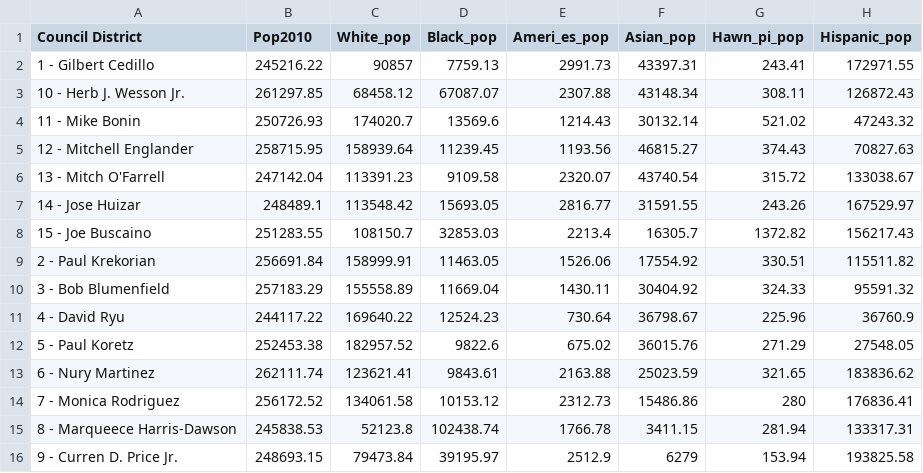
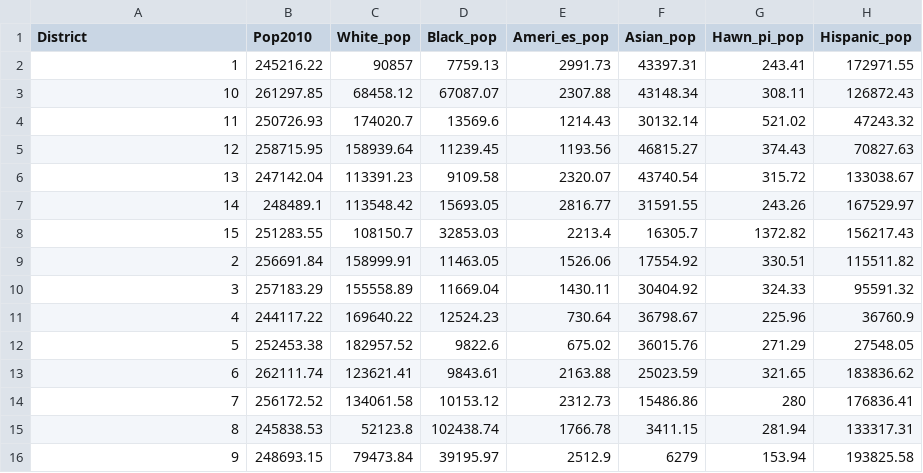
Before and after one commit to cxnoii/Project-3, a CSV file: Data/Census_Data_by_Council_District.csv, drawn as a sheet; only a part is shown; the diff names each change by its address in the sheet, - before the commit and + after, or states it on an @@ line.

Commit message:
Census update

```diff
--- a/Data/Census_Data_by_Council_District.csv
+++ b/Data/Census_Data_by_Council_District.csv
-A1: Council District
+A1: District
-A2 (District): 1 - Gilbert Cedillo
+A2 (District): 1
-A3 (District): 10 - Herb J. Wesson Jr.
+A3 (District): 10
-A4 (District): 11 - Mike Bonin
+A4 (District): 11
-A5 (District): 12 - Mitchell Englander
+A5 (District): 12
-A6 (District): 13 - Mitch O'Farrell
+A6 (District): 13
-A7 (District): 14 - Jose Huizar
+A7 (District): 14
-A8 (District): 15 - Joe Buscaino
+A8 (District): 15
-A9 (District): 2 - Paul Krekorian
+A9 (District): 2
-A10 (District): 3 - Bob Blumenfield
+A10 (District): 3
-A11 (District): 4 - David Ryu
+A11 (District): 4
-A12 (District): 5 - Paul Koretz
+A12 (District): 5
-A13 (District): 6 - Nury Martinez
+A13 (District): 6
-A14 (District): 7 - Monica Rodriguez
+A14 (District): 7
-A15 (District): 8 - Marqueece Harris-Dawson
+A15 (District): 8
-A16 (District): 9 - Curren D. Price Jr.
+A16 (District): 9
```
Also changed, not shown: 1 other file.
